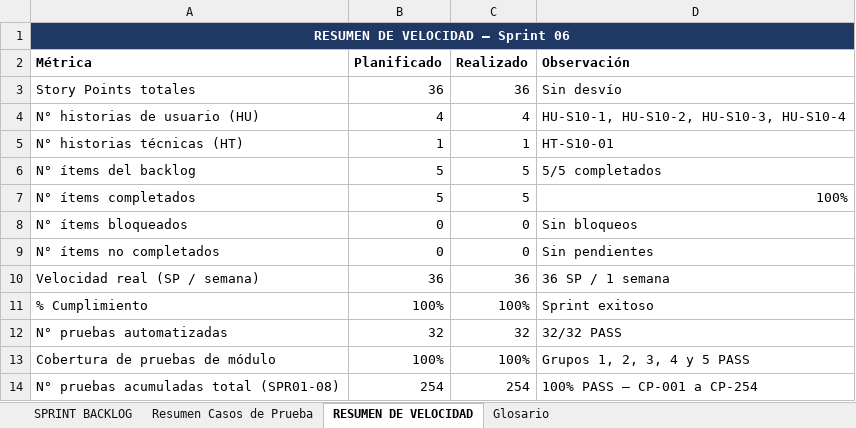
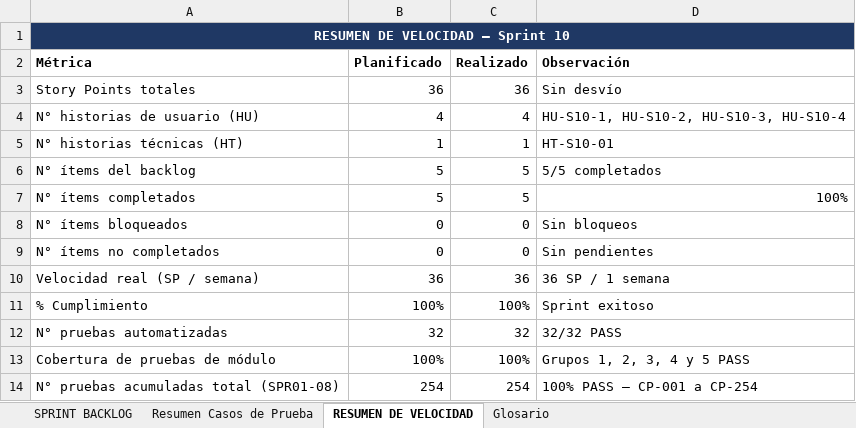
Before and after one commit to SebastianCM020/Sistema_Gestion_Integral_Constructora, an Excel workbook: Documentacion Sprint (01 - 11)/Sprint 10 documentacion/Sprint_10_Backlog_ICARO.xlsx, sheet RESUMEN DE VELOCIDAD, drawn as a sheet; values as stored, in another font and other column widths than the file's, no borders; table styles not drawn; the diff names each change by its address in the sheet, - before the commit and + after, or states it on an @@ line.

```diff
--- a/Documentacion Sprint (01 - 11)/Sprint 10 documentacion/Sprint_10_Backlog_ICARO.xlsx (sheet RESUMEN DE VELOCIDAD)
+++ b/Documentacion Sprint (01 - 11)/Sprint 10 documentacion/Sprint_10_Backlog_ICARO.xlsx (sheet RESUMEN DE VELOCIDAD)
-A1 (Métrica): RESUMEN DE VELOCIDAD — Sprint 06
+A1 (Métrica): RESUMEN DE VELOCIDAD — Sprint 10
```
Also changed, not shown: sheet SPRINT BACKLOG, Documentacion Sprint (01 - 11)/Sprint 11 documentacion/Sprint_11_Backlog_ICARO.xlsx, Documentacion Sprint (01 - 11)/Sprint 5 documentacion/Sprint_05_Backlog_ICARO.xlsx, 9 other files.
